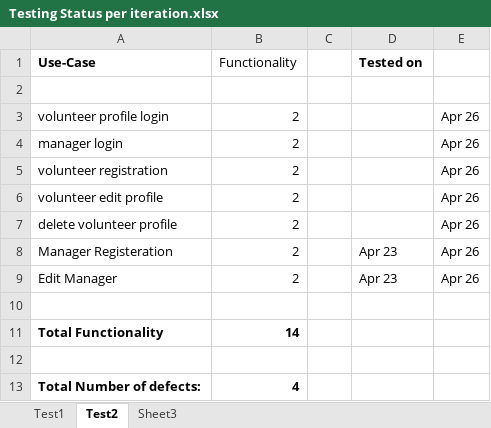
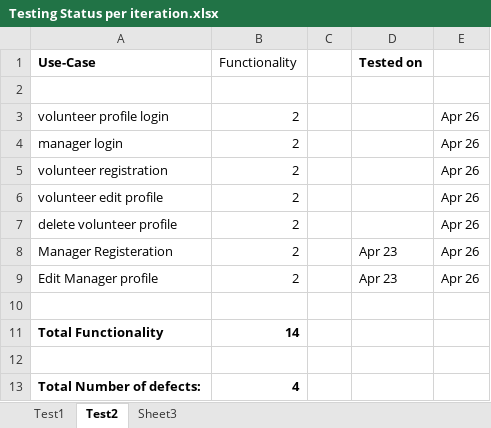
Before and after one commit to soomro/vms_technicalchallenge, an Excel workbook: DOCS/Testing/Testing Status per iteration.xlsx, sheet Test2, drawn as a sheet; values as stored, in another font and other column widths than the file's, no borders; the diff names each change by its address in the sheet, - before the commit and + after, or states it on an @@ line.

```diff
--- a/DOCS/Testing/Testing Status per iteration.xlsx (sheet Test2)
+++ b/DOCS/Testing/Testing Status per iteration.xlsx (sheet Test2)
-A9 (Use-Case): Edit Manager
+A9 (Use-Case): Edit Manager profile
```
